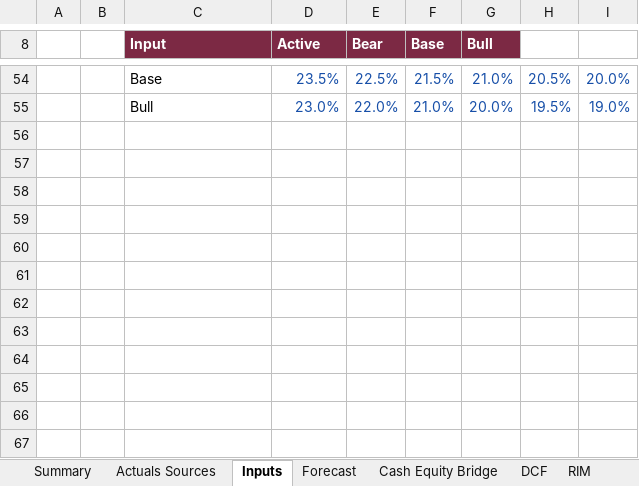
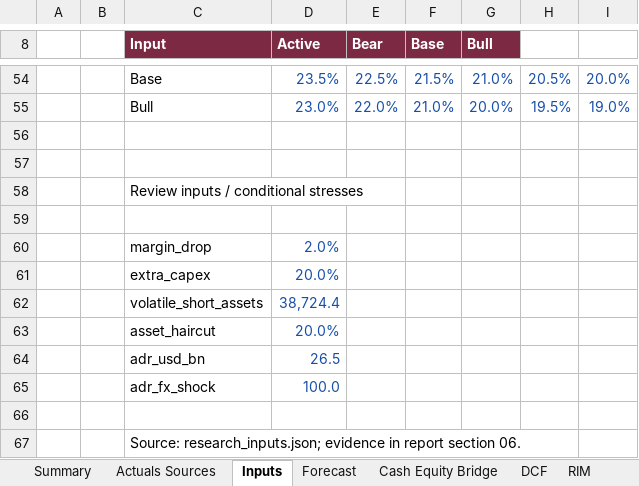
Before and after one commit to tobynn/sk-hynix-equity-research, an Excel workbook: model/Equity_Research_Model.xlsx, sheet Inputs, drawn as a sheet; only a part is shown, gaps mark what is left out; values as stored, in another font and other column widths than the file's, no borders; the diff names each change by its address in the sheet, - before the commit and + after, or states it on an @@ line.

```diff
--- a/model/Equity_Research_Model.xlsx (sheet Inputs)
+++ b/model/Equity_Research_Model.xlsx (sheet Inputs)
+row 56: (empty)
+row 57: (empty)
+row 58:  |  | Review inputs / conditional stresses
+row 59: (empty)
+row 60:  |  | margin_drop | 2.0%
+row 61:  |  | extra_capex | 20.0%
+row 62:  |  | volatile_short_assets | 38,724.4
+row 63:  |  | asset_haircut | 20.0%
+row 64:  |  | adr_usd_bn | 26.5
+row 65:  |  | adr_fx_shock | 100.0
+row 66: (empty)
+row 67:  |  | Source: research_inputs.json; evidence in report section 06.
```
Also changed, not shown: sheet Summary, other sheet tabs, model/SK_hynix_equity_research_final.xlsx, 22 other files.
